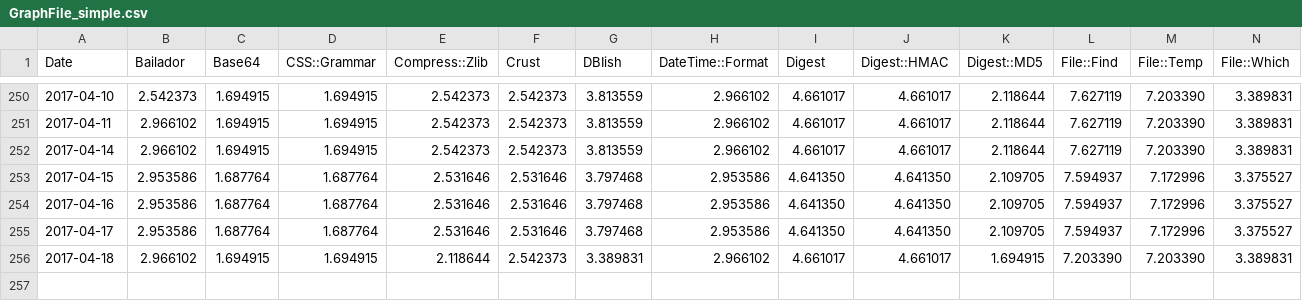
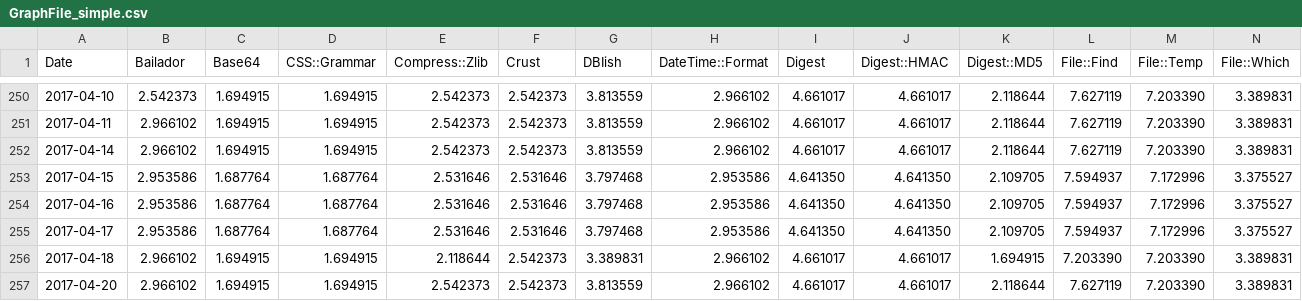
Before and after one commit to finanalyst/ModuleCitation, a CSV file: GraphFile_simple.csv, drawn as a sheet; only a part is shown, gaps mark what is left out; rows hold the shown columns only; the diff names each change by its address in the sheet, - before the commit and + after, or states it on an @@ line.

```diff
--- a/GraphFile_simple.csv
+++ b/GraphFile_simple.csv
+row 257: 2017-04-20 | 2.966102 | 1.694915 | 1.694915 | 2.542373 | 2.542373 | 3.813559 | 2.966102 | 4.661017 | 4.661017 | 2.118644 | 7.627119 | 7.203390 | 3.389831
```
Also changed, not shown: GraphFile_AllModules.csv, GraphFile_recursive.csv, 1 other file.
